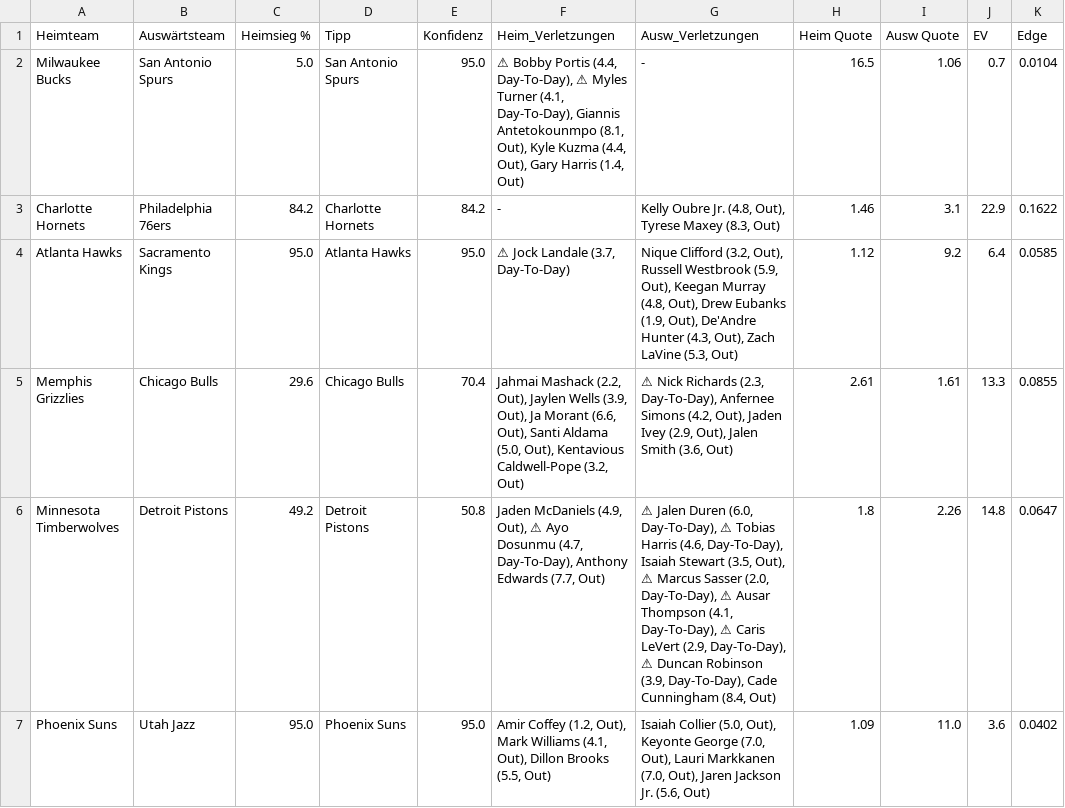
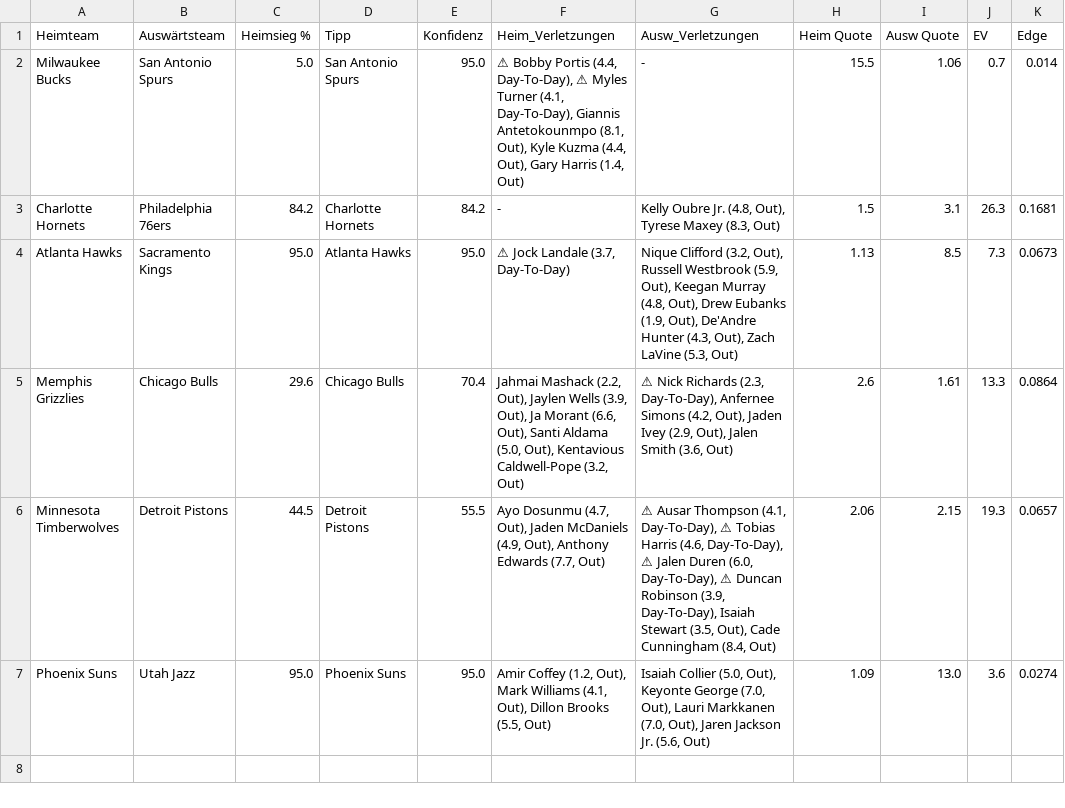
Before and after one commit to aalauge/NBA-Vorhersagen, a CSV file: results/predictions_2026-03-28.csv, drawn as a sheet; only a part is shown; the diff names each change by its address in the sheet, - before the commit and + after, or states it on an @@ line.

```diff
--- a/results/predictions_2026-03-28.csv
+++ b/results/predictions_2026-03-28.csv
-H2 (Heim Quote): 16.5
+H2 (Heim Quote): 15.5
-K2 (Edge): 0.0104
+K2 (Edge): 0.014
-H3 (Heim Quote): 1.46
+H3 (Heim Quote): 1.5
-J3 (EV): 22.9
+J3 (EV): 26.3
-K3 (Edge): 0.1622
+K3 (Edge): 0.1681
-H4 (Heim Quote): 1.12
+H4 (Heim Quote): 1.13
-I4 (Ausw Quote): 9.2
+I4 (Ausw Quote): 8.5
-J4 (EV): 6.4
+J4 (EV): 7.3
-K4 (Edge): 0.0585
+K4 (Edge): 0.0673
-H5 (Heim Quote): 2.61
+H5 (Heim Quote): 2.6
-K5 (Edge): 0.0855
+K5 (Edge): 0.0864
-C6 (Heimsieg %): 49.2
+C6 (Heimsieg %): 44.5
-E6 (Konfidenz): 50.8
+E6 (Konfidenz): 55.5
-F6 (Heim_Verletzungen): Jaden McDaniels (4.9, Out), ⚠ Ayo Dosunmu (4.7, Day-To-Day), Anthony Edwards…
+F6 (Heim_Verletzungen): Ayo Dosunmu (4.7, Out), Jaden McDaniels (4.9, Out), Anthony Edwards…
-G6 (Ausw_Verletzungen): ⚠ Jalen Duren (6.0, Day-To-Day), ⚠ Tobias Harris (4.6, Day-To-Day), Isaiah Stewart (3.5, Out), ⚠ Marcus Sasser (2.0, Day-To-Day), ⚠ Ausar Thompson (4.1, Day-To-Day), ⚠ Caris LeVert (2.9, Day-To-Day), ⚠ Duncan Robinson (3.9, Day-To-Day), Cade Cunningham…
+G6 (Ausw_Verletzungen): ⚠ Ausar Thompson (4.1, Day-To-Day), ⚠ Tobias Harris (4.6, Day-To-Day), ⚠ Jalen Duren (6.0, Day-To-Day), ⚠ Duncan Robinson (3.9, Day-To-Day), Isaiah Stewart (3.5, Out), Cade Cunningham…
-H6 (Heim Quote): 1.8
+H6 (Heim Quote): 2.06
-I6 (Ausw Quote): 2.26
+I6 (Ausw Quote): 2.15
-J6 (EV): 14.8
+J6 (EV): 19.3
-K6 (Edge): 0.0647
+K6 (Edge): 0.0657
-I7 (Ausw Quote): 11.0
+I7 (Ausw Quote): 13.0
-K7 (Edge): 0.0402
+K7 (Edge): 0.0274
```
Also changed, not shown: odds/odds_2026-03-28.csv.
